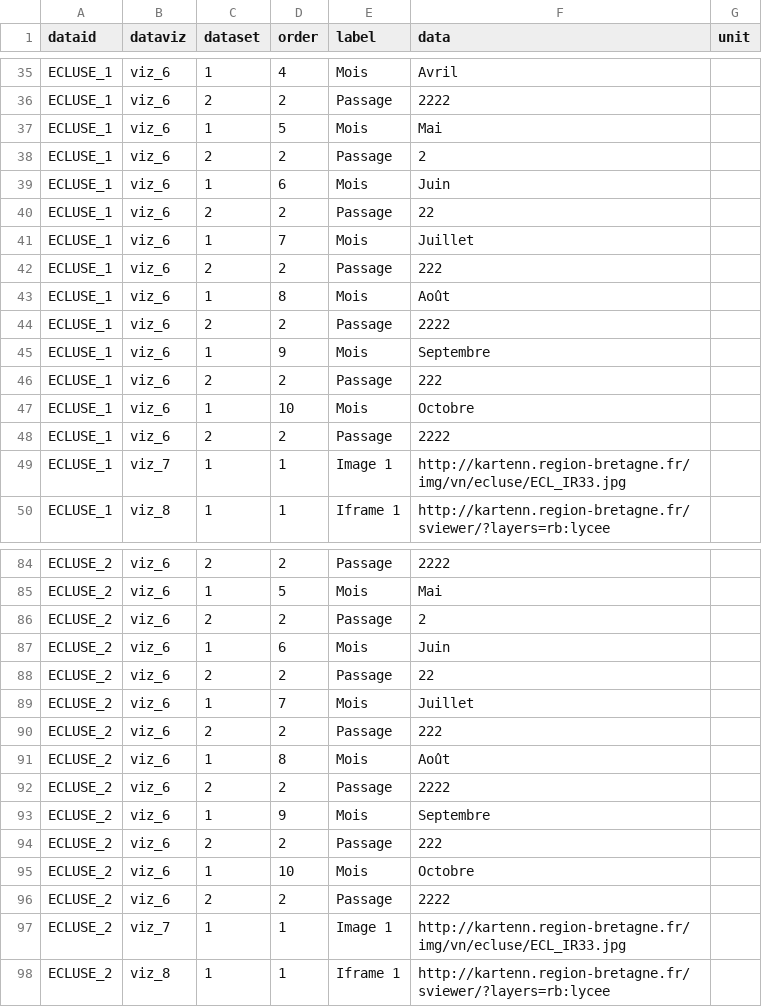
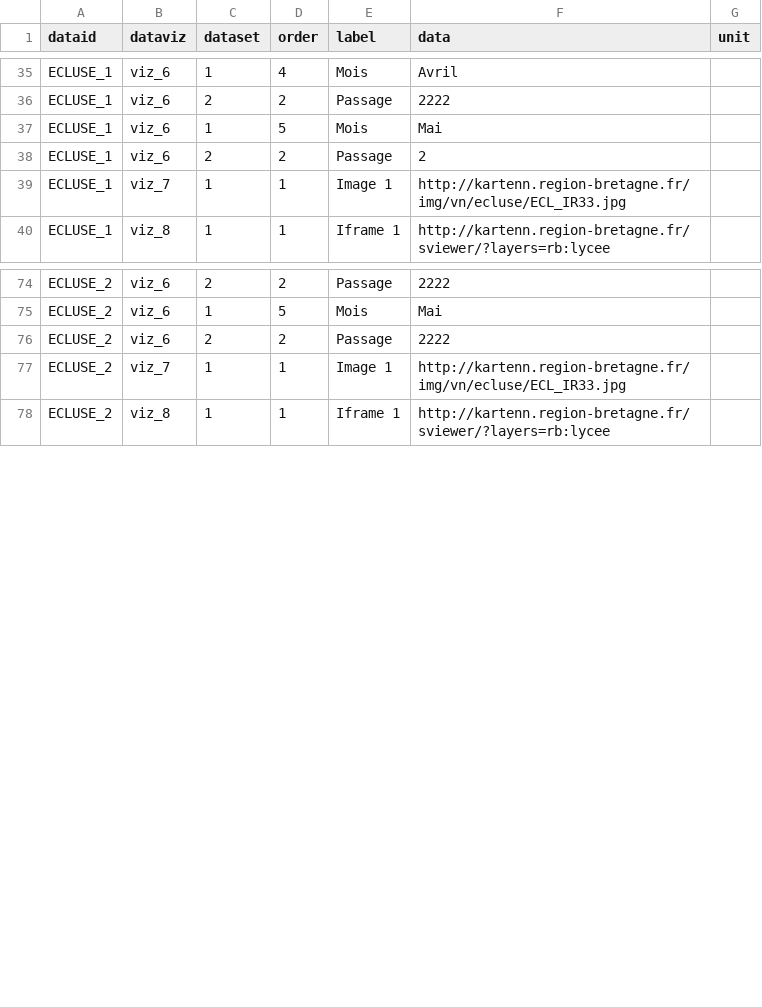
Before and after one commit to geobretagne/mreport, a CSV file: reports/sample/data.csv, drawn as a sheet; only a part is shown, gaps mark what is left out.

```diff
--- a/reports/sample/data.csv
+++ b/reports/sample/data.csv
@@ -38,12 +38,2 @@ ECLUSE_1,viz_6,1,5,Mois,Mai,
 ECLUSE_1,viz_6,2,2,Passage,2,
-ECLUSE_1,viz_6,1,6,Mois,Juin,
-ECLUSE_1,viz_6,2,2,Passage,22,
-ECLUSE_1,viz_6,1,7,Mois,Juillet,
-ECLUSE_1,viz_6,2,2,Passage,222,
-ECLUSE_1,viz_6,1,8,Mois,Août,
-ECLUSE_1,viz_6,2,2,Passage,2222,
-ECLUSE_1,viz_6,1,9,Mois,Septembre,
-ECLUSE_1,viz_6,2,2,Passage,222,
-ECLUSE_1,viz_6,1,10,Mois,Octobre,
-ECLUSE_1,viz_6,2,2,Passage,2222,
 ECLUSE_1,viz_7,1,1,Image 1,http://kartenn.region-bretagne.fr/img/vn/ecluse/ECL_IR33.jpg,
@@ -85,12 +75,2 @@ ECLUSE_2,viz_6,2,2,Passage,2222,
 ECLUSE_2,viz_6,1,5,Mois,Mai,
-ECLUSE_2,viz_6,2,2,Passage,2,
-ECLUSE_2,viz_6,1,6,Mois,Juin,
-ECLUSE_2,viz_6,2,2,Passage,22,
-ECLUSE_2,viz_6,1,7,Mois,Juillet,
-ECLUSE_2,viz_6,2,2,Passage,222,
-ECLUSE_2,viz_6,1,8,Mois,Août,
-ECLUSE_2,viz_6,2,2,Passage,2222,
-ECLUSE_2,viz_6,1,9,Mois,Septembre,
-ECLUSE_2,viz_6,2,2,Passage,222,
-ECLUSE_2,viz_6,1,10,Mois,Octobre,
 ECLUSE_2,viz_6,2,2,Passage,2222,
```
Also changed, not shown: 7 other files.
